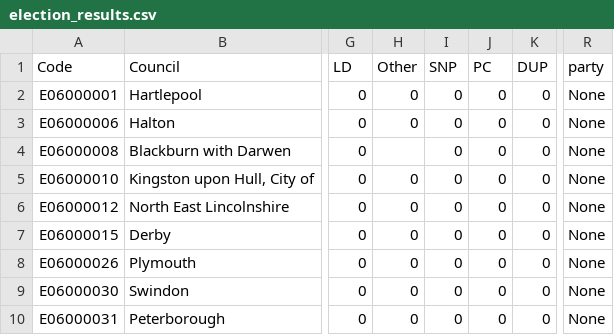
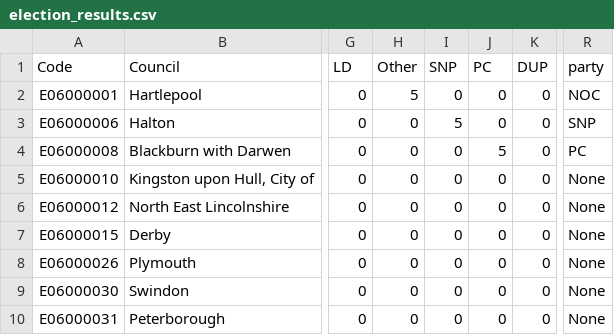
Before and after one commit to tomsaunders98/LocalElections2022, a CSV file: election_results.csv, drawn as a sheet; only a part is shown, gaps mark what is left out; the diff names each change by its address in the sheet, - before the commit and + after, or states it on an @@ line.

Commit message:
Flat: latest data (2022-05-05T11:42:17.222Z) {   "date": "2022-05-05T11:42:17.222Z",   "files": [     {       "name": "election_results.csv",       "deltaBytes": -3,       "source": "https://docs.google.com/spreadsheets/d/1fU_3M7xGiAybZEuXVw9KgeM0P1VPze2dW1z0gy6-Su4/gviz/tq?tqx=out:csv&sheet=elections_data"     }   ] }

```diff
--- a/election_results.csv
+++ b/election_results.csv
-H2 (Other): 0
+H2 (Other): 5
-R2 (party): None
+R2 (party): NOC
-I3 (SNP): 0
+I3 (SNP): 5
-R3 (party): None
+R3 (party): SNP
-H4 (Other): (empty)
+H4 (Other): 0
-J4 (PC): 0
+J4 (PC): 5
-R4 (party): None
+R4 (party): PC
```
